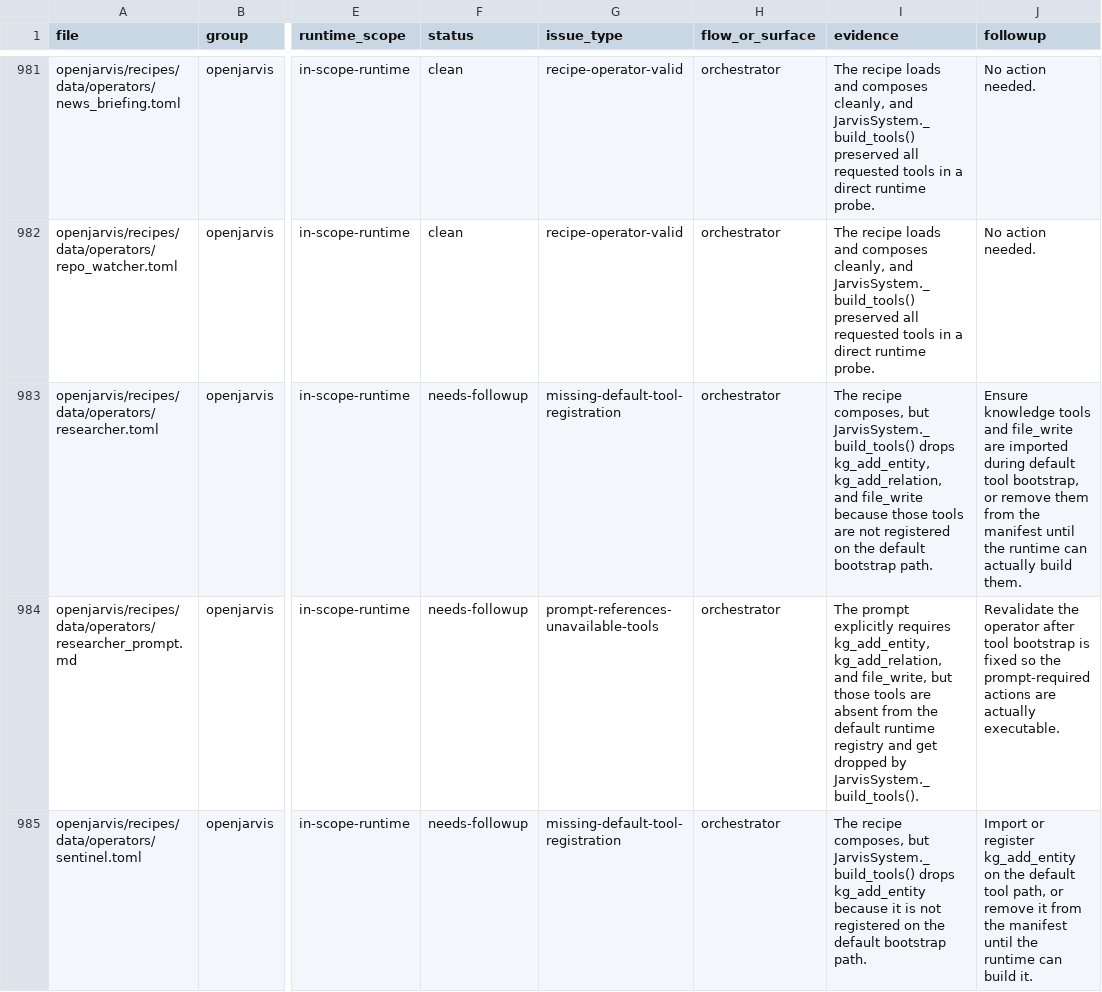
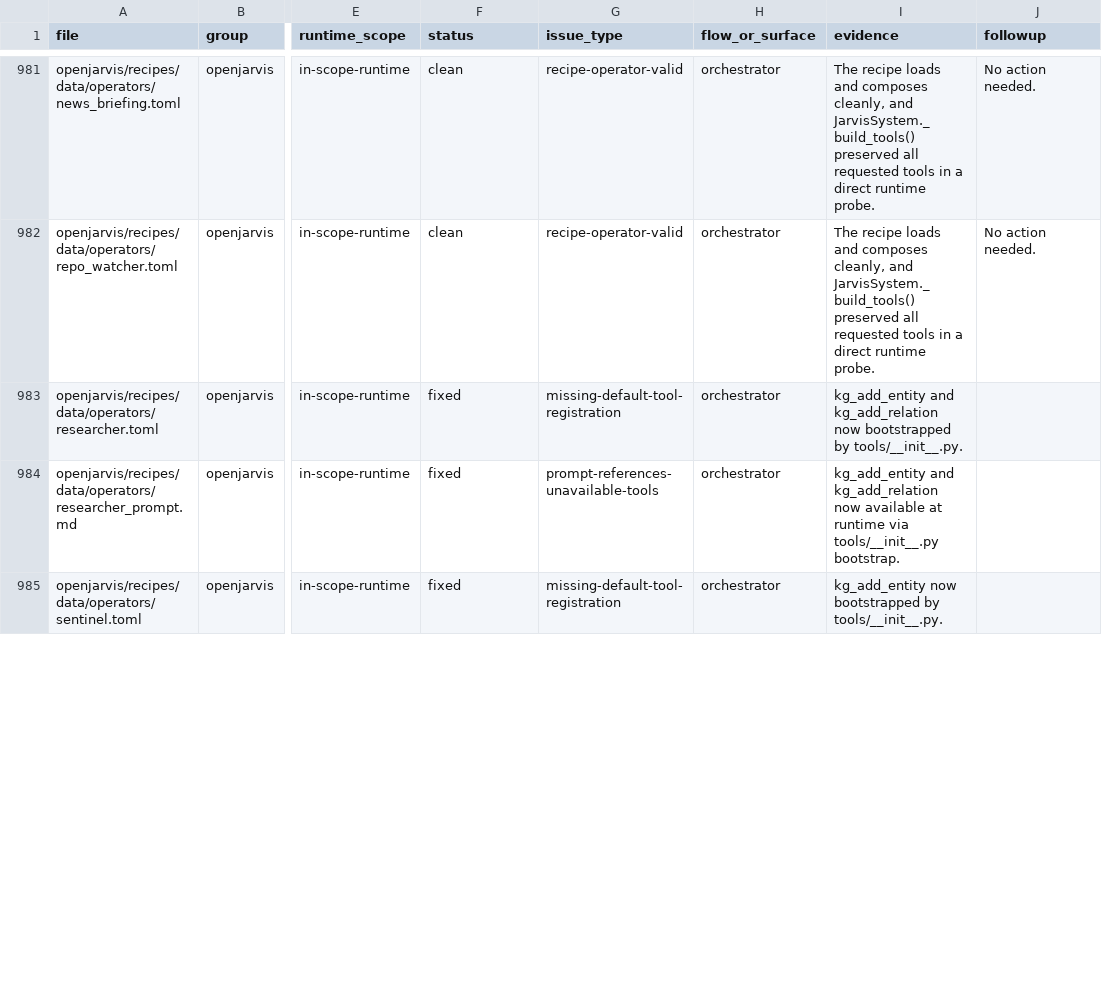
Before and after one commit to nicoreincarnate-oss/objective-hertz, a CSV file: docs/completion-sweep/ledger.csv, drawn as a sheet; only a part is shown, gaps mark what is left out; the diff covers the shown part only; the diff names each change by its address in the sheet, - before the commit and + after, or states it on an @@ line.

```diff
--- a/docs/completion-sweep/ledger.csv
+++ b/docs/completion-sweep/ledger.csv
-F983:F985 (status): needs-followup
+F983:F985 (status): fixed
-I983 (evidence): The recipe composes, but JarvisSystem._build_tools() drops kg_add_entity, kg_add_relation, and file_write because those tools are not registered on the default bootstrap path.
+I983 (evidence): kg_add_entity and kg_add_relation now bootstrapped by tools/__init__.py.
-J983 (followup): Ensure knowledge tools and file_write are imported during default tool bootstrap, or remove them from the manifest until the runtime can actually build them.
+J983 (followup): (empty)
-I984 (evidence): The prompt explicitly requires kg_add_entity, kg_add_relation, and file_write, but those tools are absent from the default runtime registry and get dropped by JarvisSystem._build_tools().
+I984 (evidence): kg_add_entity and kg_add_relation now available at runtime via tools/__init__.py bootstrap.
-J984 (followup): Revalidate the operator after tool bootstrap is fixed so the prompt-required actions are actually executable.
+J984 (followup): (empty)
-I985 (evidence): The recipe composes, but JarvisSystem._build_tools() drops kg_add_entity because it is not registered on the default bootstrap path.
+I985 (evidence): kg_add_entity now bootstrapped by tools/__init__.py.
-J985 (followup): Import or register kg_add_entity on the default tool path, or remove it from the manifest until the runtime can build it.
+J985 (followup): (empty)
```
Also changed, not shown: 86 edited cells elsewhere in this file, 7 other files.
